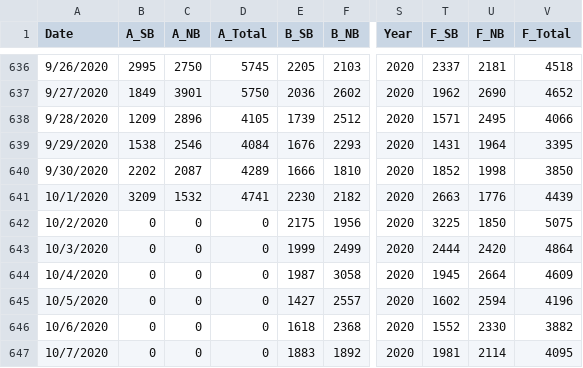
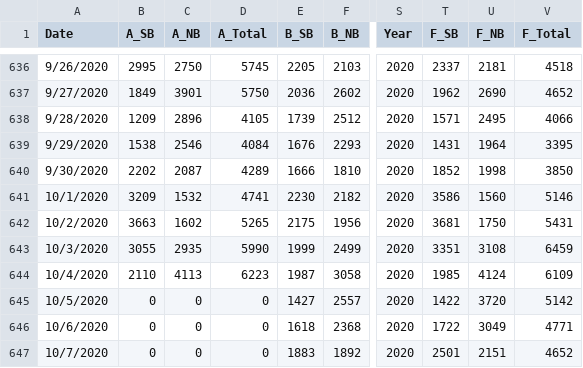
Before and after one commit to DomingoVG/Daily-KPIs, a CSV file: db_dashboard.csv, drawn as a sheet; only a part is shown, gaps mark what is left out; the diff covers the shown part only; the diff names each change by its address in the sheet, - before the commit and + after, or states it on an @@ line.

```diff
--- a/db_dashboard.csv
+++ b/db_dashboard.csv
-T641 (F_SB): 2663
+T641 (F_SB): 3586
-U641 (F_NB): 1776
+U641 (F_NB): 1560
-V641 (F_Total): 4439
+V641 (F_Total): 5146
-B642 (A_SB): 0
+B642 (A_SB): 3663
-C642 (A_NB): 0
+C642 (A_NB): 1602
-D642 (A_Total): 0
+D642 (A_Total): 5265
-T642 (F_SB): 3225
+T642 (F_SB): 3681
-U642 (F_NB): 1850
+U642 (F_NB): 1750
-V642 (F_Total): 5075
+V642 (F_Total): 5431
-B643 (A_SB): 0
+B643 (A_SB): 3055
-C643 (A_NB): 0
+C643 (A_NB): 2935
-D643 (A_Total): 0
+D643 (A_Total): 5990
-T643 (F_SB): 2444
+T643 (F_SB): 3351
-U643 (F_NB): 2420
+U643 (F_NB): 3108
-V643 (F_Total): 4864
+V643 (F_Total): 6459
-B644 (A_SB): 0
+B644 (A_SB): 2110
-C644 (A_NB): 0
+C644 (A_NB): 4113
-D644 (A_Total): 0
+D644 (A_Total): 6223
-T644 (F_SB): 1945
+T644 (F_SB): 1985
-U644 (F_NB): 2664
+U644 (F_NB): 4124
-V644 (F_Total): 4609
+V644 (F_Total): 6109
-T645 (F_SB): 1602
+T645 (F_SB): 1422
-U645 (F_NB): 2594
+U645 (F_NB): 3720
-V645 (F_Total): 4196
+V645 (F_Total): 5142
-T646 (F_SB): 1552
+T646 (F_SB): 1722
-U646 (F_NB): 2330
+U646 (F_NB): 3049
-V646 (F_Total): 3882
+V646 (F_Total): 4771
-T647 (F_SB): 1981
+T647 (F_SB): 2501
-U647 (F_NB): 2114
+U647 (F_NB): 2151
-V647 (F_Total): 4095
+V647 (F_Total): 4652
```
Also changed, not shown: 72 edited cells elsewhere in this file, db_heatmap.csv.
